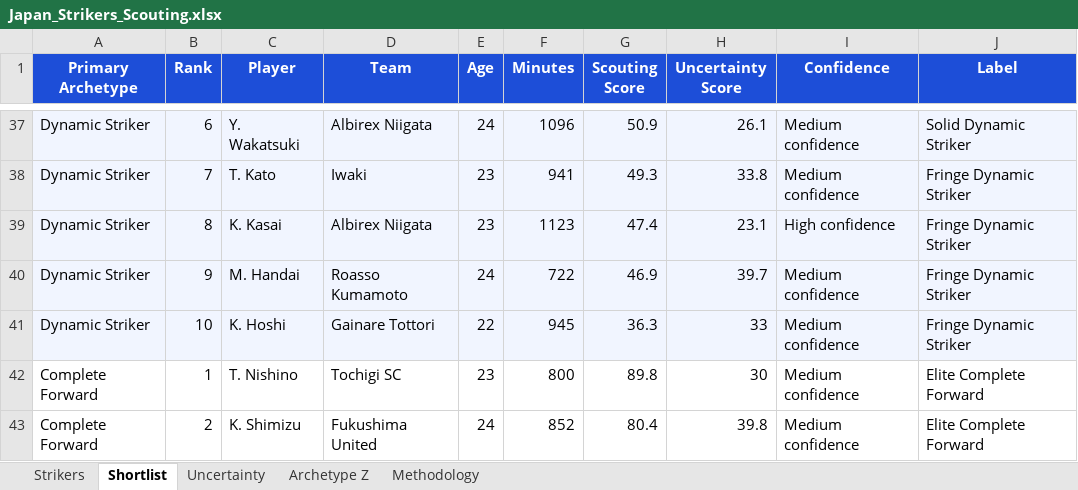
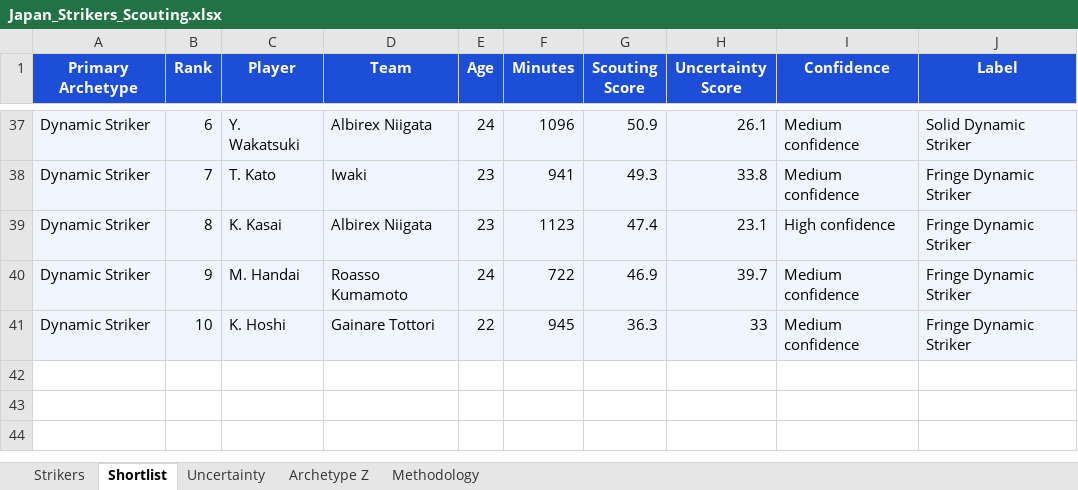
Before and after one commit to marclamberts/hradeck-scouting, an Excel workbook: reports/Japan_Strikers_Scouting.xlsx, sheet Shortlist, drawn as a sheet; only a part is shown, gaps mark what is left out; values as stored, in another font and other column widths than the file's, no borders; conditional formats not drawn; the diff names each change by its address in the sheet, - before the commit and + after, or states it on an @@ line.

```diff
--- a/reports/Japan_Strikers_Scouting.xlsx (sheet Shortlist)
+++ b/reports/Japan_Strikers_Scouting.xlsx (sheet Shortlist)
-row 42: Complete Forward | 1 | T. Nishino | Tochigi SC | 23 | 800 | 89.8 | 30 | Medium confidence | Elite Complete Forward
-row 43: Complete Forward | 2 | K. Shimizu | Fukushima United | 24 | 852 | 80.4 | 39.8 | Medium confidence | Elite Complete Forward
```
Also changed, not shown: 6 other files.
